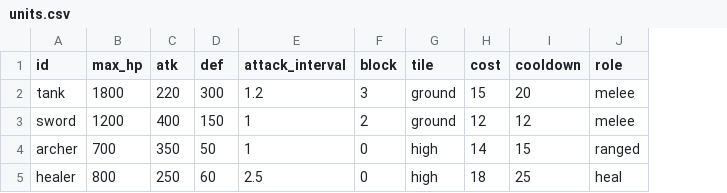
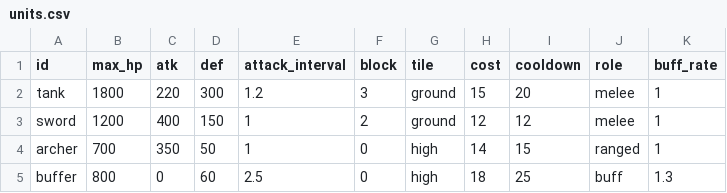
Before and after one commit to acururc/UnitySlotTower, a CSV file: Assets/UnitySlotTower/Data/Tables/units.csv, drawn as a sheet; the diff names each change by its address in the sheet, - before the commit and + after, or states it on an @@ line.

```diff
--- a/Assets/UnitySlotTower/Data/Tables/units.csv
+++ b/Assets/UnitySlotTower/Data/Tables/units.csv
+column K (buff_rate), rows 2-5: 1 | 1 | 1 | 1.3
-A5 (id): healer
+A5 (id): buffer
-C5 (atk): 250
+C5 (atk): 0
-J5 (role): heal
+J5 (role): buff
```
Also changed, not shown: Assets/UnitySlotTower/Data/Tables/unit_ranges.csv, Assets/UnitySlotTower/Data/Tables/unit_upgrades.csv, 20 other files.
